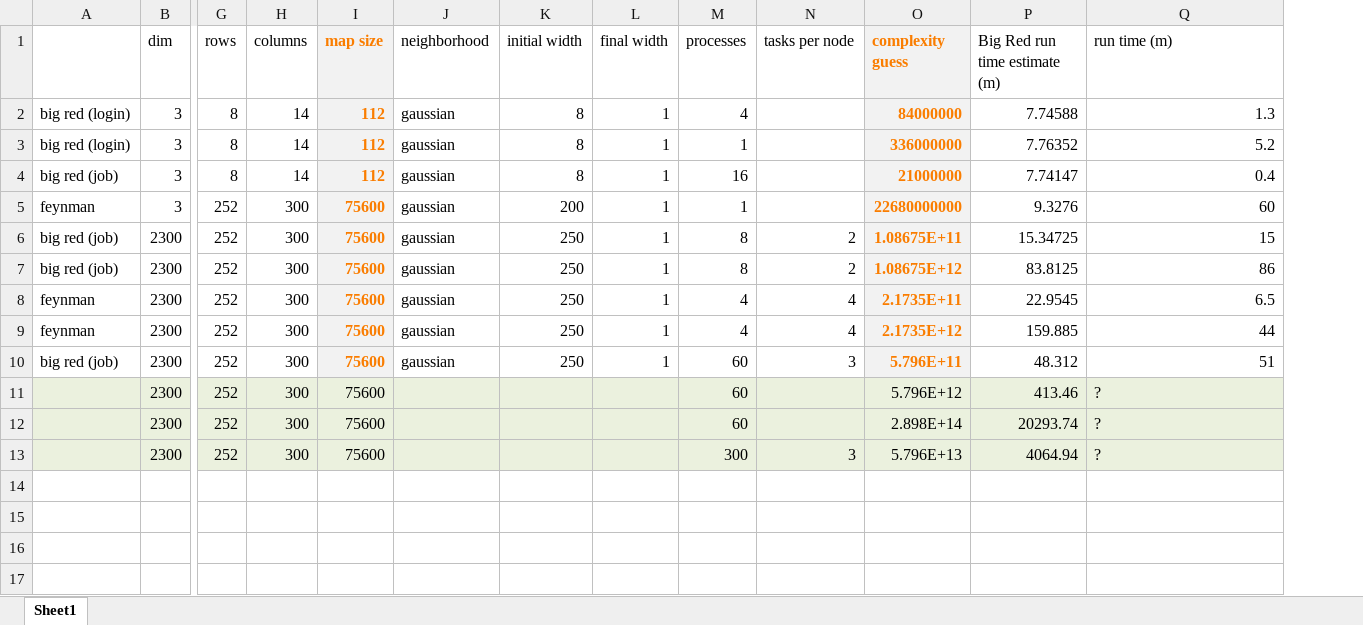
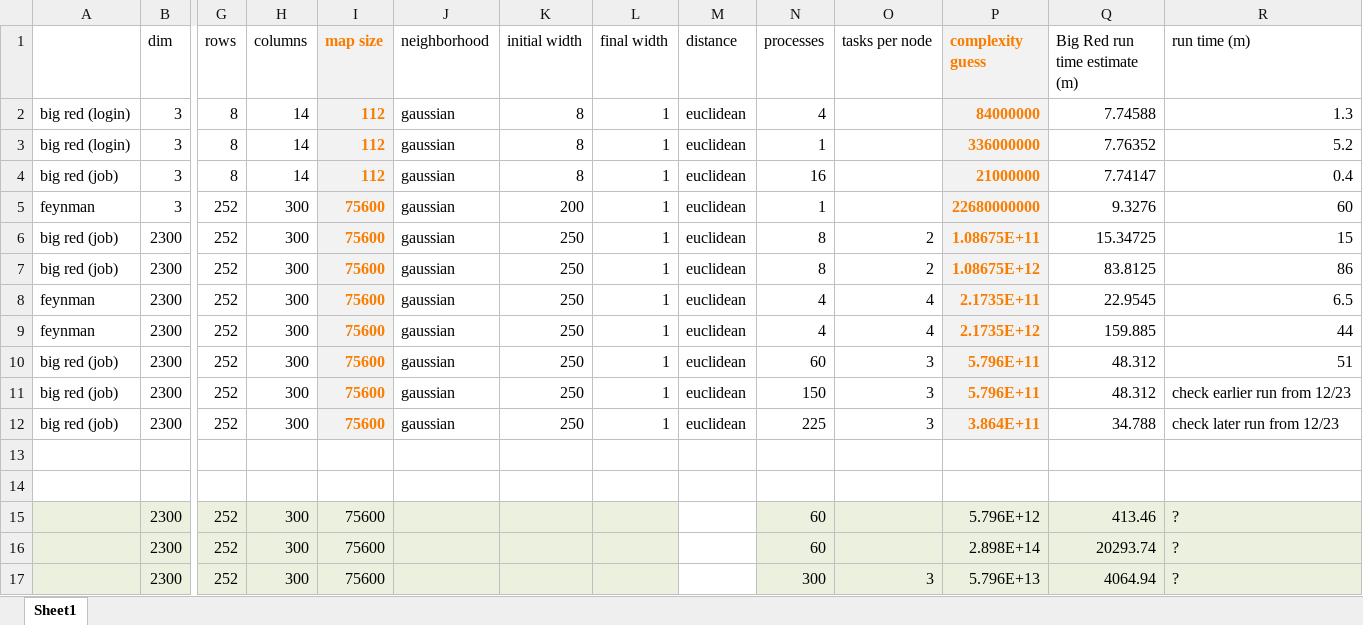
Before and after one commit to CIShell/cishell-applications, an Excel workbook: test-devel/ParallelBatchSOM/run-analysis/ParallelBatchSOM.xlsx, sheet Sheet1, drawn as a sheet; only a part is shown, gaps mark what is left out; values as stored, in another font and other column widths than the file's, no borders; charts and pictures not drawn; rows hold the shown columns only; the diff names each change by its address in the sheet, - before the commit and + after, or states it on an @@ line.

```diff
--- a/test-devel/ParallelBatchSOM/run-analysis/ParallelBatchSOM.xlsx (sheet Sheet1)
+++ b/test-devel/ParallelBatchSOM/run-analysis/ParallelBatchSOM.xlsx (sheet Sheet1)
+column M (distance), rows 2-10: all euclidean
+row 11: big red (job) | 2300 | 252 | 300 | 75600 | gaussian | 250 | 1 | euclidean | 150 | 3 | 5.796E+11 | 48.312 | check earlier run from 12/23
+row 12: big red (job) | 2300 | 252 | 300 | 75600 | gaussian | 250 | 1 | euclidean | 225 | 3 | 3.864E+11 | 34.788 | check later run from 12/23
+row 13: (empty)
+row 14: (empty)
```
Also changed, not shown: formulas that keep their value, charts or pictures, 4 other files.
